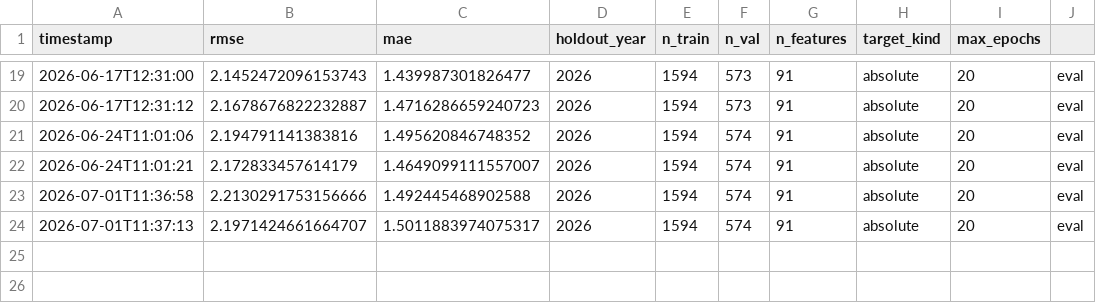
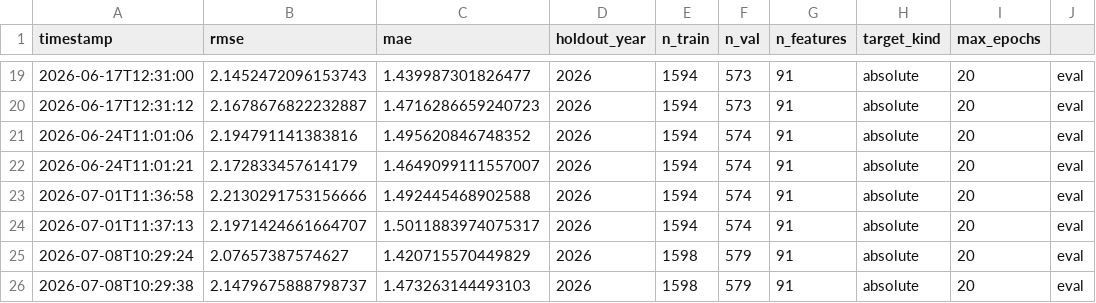
Before and after one commit to M-Attwood/NRL-Super-Team-Stats, a CSV file: outputs/model_metrics.csv, drawn as a sheet; only a part is shown, gaps mark what is left out.

```diff
--- a/outputs/model_metrics.csv
+++ b/outputs/model_metrics.csv
@@ -24 +24,3 @@ timestamp,rmse,mae,holdout_year,n_train,n_val,n_features,target_kind,max_epochs
 2026-07-01T11:37:13,2.1971424661664707,1.5011883974075317,2026,1594,574,91,absolute,20,eval
+2026-07-08T10:29:24,2.07657387574627,1.420715570449829,2026,1598,579,91,absolute,20,eval
+2026-07-08T10:29:38,2.1479675888798737,1.473263144493103,2026,1598,579,91,absolute,20,eval
```
Also changed, not shown: data/processed/master_historical.csv, data/raw/position_vs_team_2026.csv, 9 other files.
